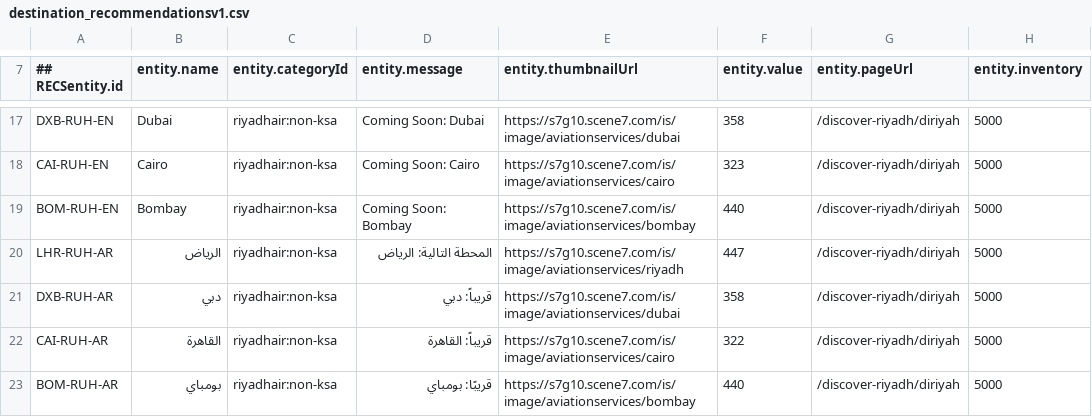
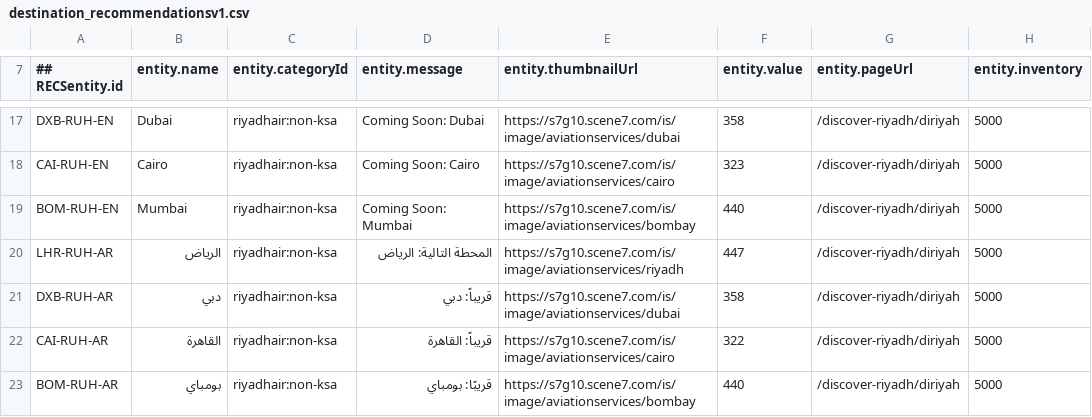
Before and after one commit to krmonuk/Destination-Recommendation-Stage, a CSV file: destination_recommendationsv1.csv, drawn as a sheet; only a part is shown, gaps mark what is left out; the diff names each change by its address in the sheet, - before the commit and + after, or states it on an @@ line.

Commit message:
Add files via upload

```diff
--- a/destination_recommendationsv1.csv
+++ b/destination_recommendationsv1.csv
-B19 (entity.name): Bombay
+B19 (entity.name): Mumbai
-D19 (entity.message): Coming Soon: Bombay
+D19 (entity.message): Coming Soon: Mumbai
```
